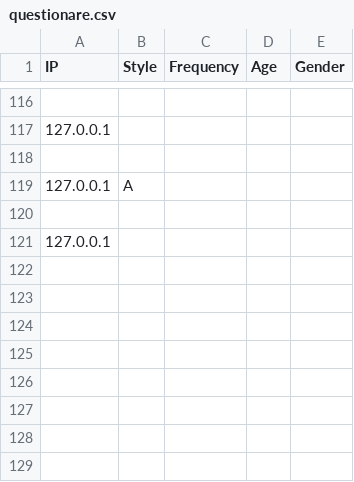
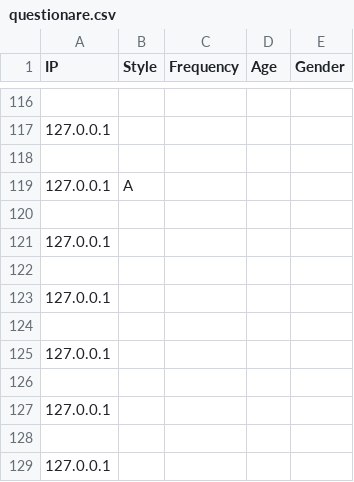
Before and after one commit to baiyanlali/MarioWeb, a CSV file: data/questionare.csv, drawn as a sheet; only a part is shown, gaps mark what is left out.

```diff
--- a/data/questionare.csv
+++ b/data/questionare.csv
@@ -121 +121,9 @@ IP,Style,Frequency,Age,Gender
 127.0.0.1,,,,,
+
+127.0.0.1,,,,,
+
+127.0.0.1,,,,,
+
+127.0.0.1,,,,,
+
+127.0.0.1,,,,,
```
Also changed, not shown: 1 other file.
